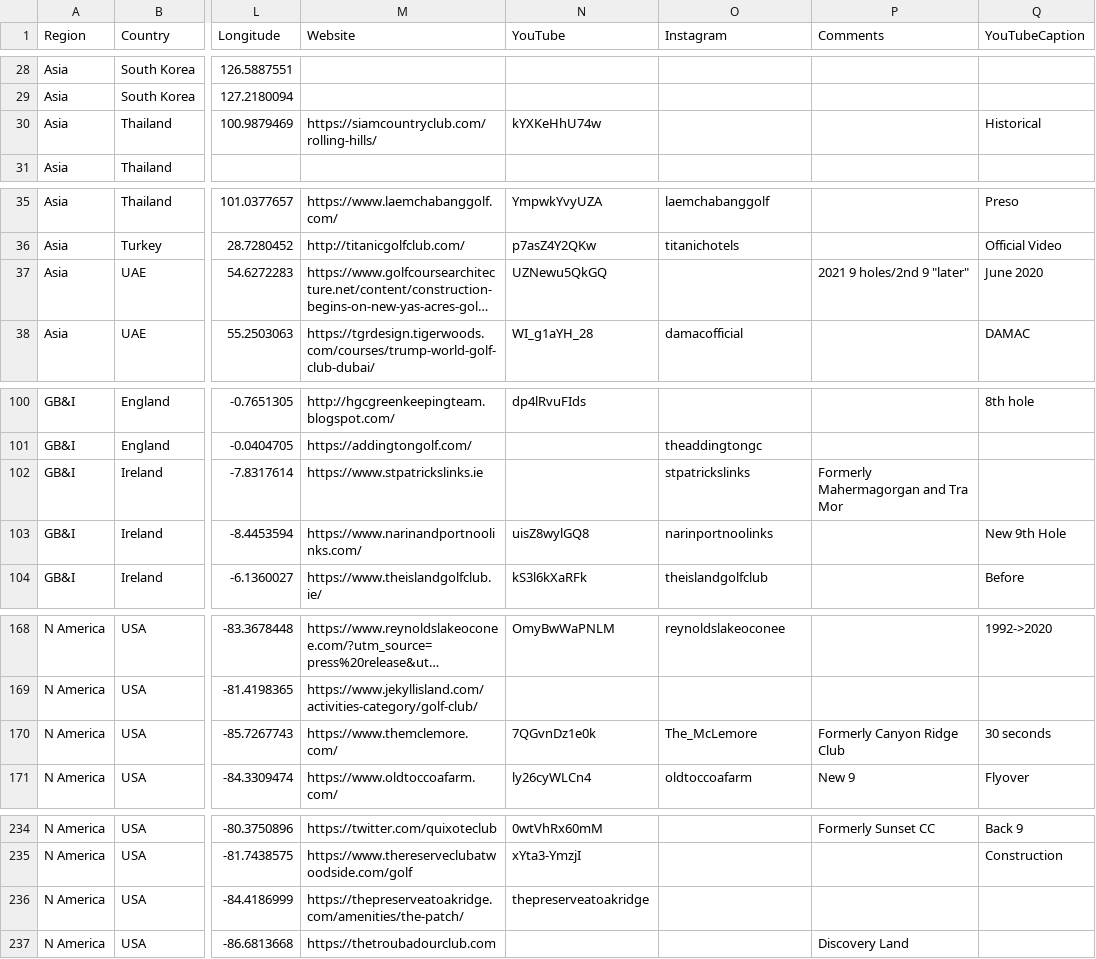
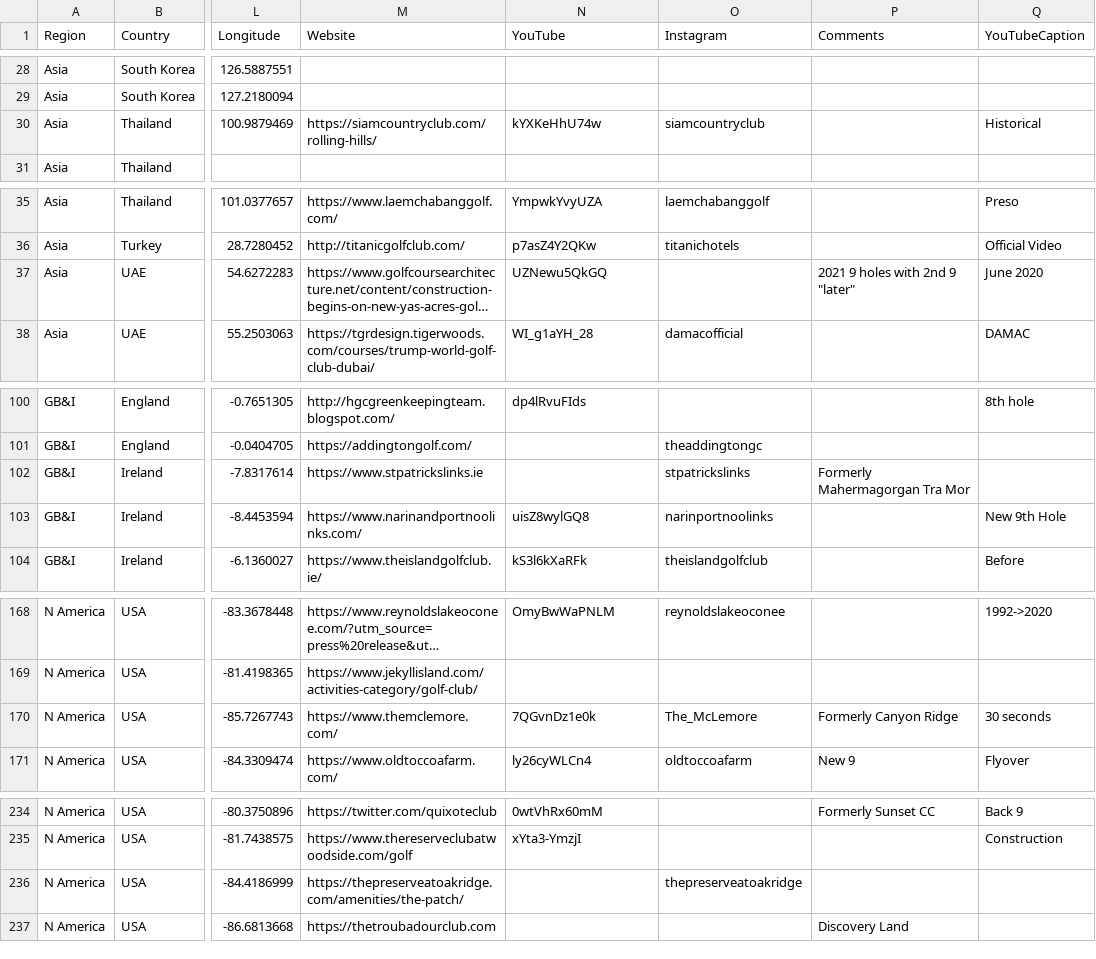
Before and after one commit to thomasvbrown/fescue.github.io, a CSV file: _data/allGolf.csv, drawn as a sheet; only a part is shown, gaps mark what is left out; long unchanged cells end in …; the diff covers the shown part only; the diff names each change by its address in the sheet, - before the commit and + after, or states it on an @@ line.

```diff
--- a/_data/allGolf.csv
+++ b/_data/allGolf.csv
-O30 (Instagram): (empty)
+O30 (Instagram): siamcountryclub
-P37 (Comments): 2021 9 holes/2nd 9 "later"
+P37 (Comments): 2021 9 holes with 2nd 9 "later"
-P102 (Comments): Formerly Mahermagorgan and Tra Mor
+P102 (Comments): Formerly Mahermagorgan Tra Mor
-P170 (Comments): Formerly Canyon Ridge Club
+P170 (Comments): Formerly Canyon Ridge
-N236 (YouTube): thepreserveatoakridge
+N236 (YouTube): (empty)
-O236 (Instagram): (empty)
+O236 (Instagram): thepreserveatoakridge
```
Also changed, not shown: 14 edited cells elsewhere in this file.
